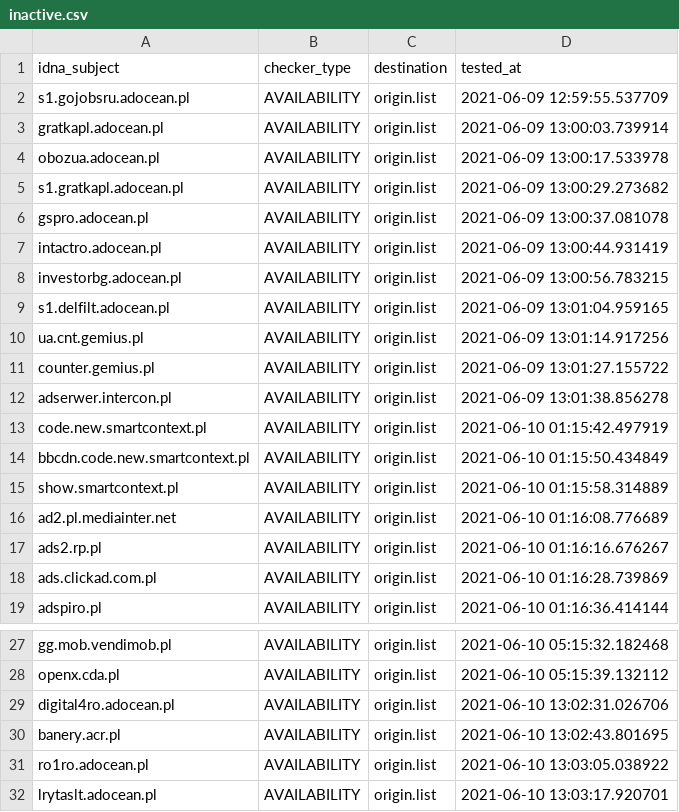
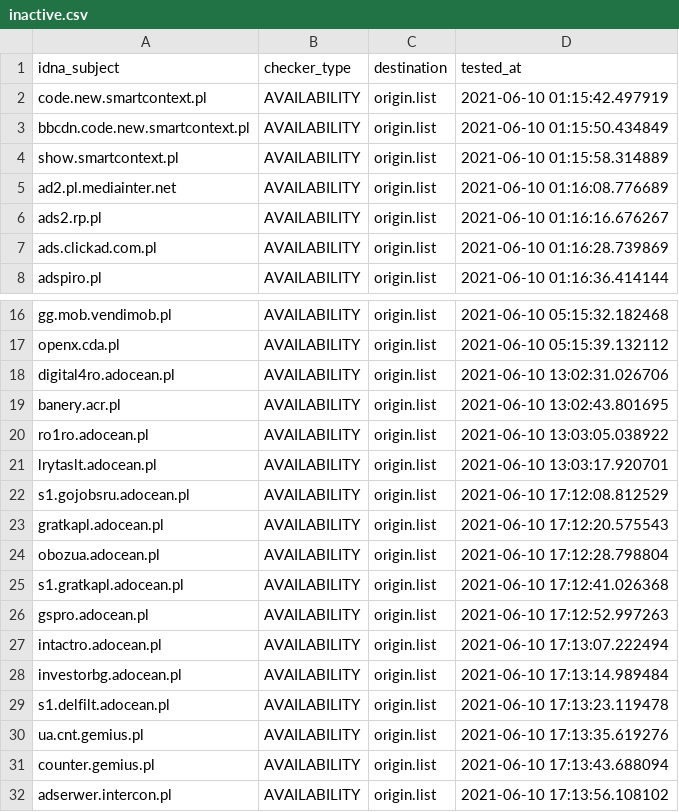
Before and after one commit to dead-hosts/.pl-host-file_git_xxcriticxx, a CSV file: .pyfunceble/inactive.csv, drawn as a sheet; only a part is shown, gaps mark what is left out; removed rows and columns are numbered as before the commit, all else as after; the diff names each change by its address in the sheet, - before the commit and + after, or states it on an @@ line.

```diff
--- a/.pyfunceble/inactive.csv
+++ b/.pyfunceble/inactive.csv
-row 2: s1.gojobsru.adocean.pl | AVAILABILITY | origin.list | 2021-06-09 12:59:55.537709
-row 3: gratkapl.adocean.pl | AVAILABILITY | origin.list | 2021-06-09 13:00:03.739914
-row 4: obozua.adocean.pl | AVAILABILITY | origin.list | 2021-06-09 13:00:17.533978
-row 5: s1.gratkapl.adocean.pl | AVAILABILITY | origin.list | 2021-06-09 13:00:29.273682
-row 6: gspro.adocean.pl | AVAILABILITY | origin.list | 2021-06-09 13:00:37.081078
-row 7: intactro.adocean.pl | AVAILABILITY | origin.list | 2021-06-09 13:00:44.931419
-row 8: investorbg.adocean.pl | AVAILABILITY | origin.list | 2021-06-09 13:00:56.783215
-row 9: s1.delfilt.adocean.pl | AVAILABILITY | origin.list | 2021-06-09 13:01:04.959165
-row 10: ua.cnt.gemius.pl | AVAILABILITY | origin.list | 2021-06-09 13:01:14.917256
-row 11: counter.gemius.pl | AVAILABILITY | origin.list | 2021-06-09 13:01:27.155722
-row 12: adserwer.intercon.pl | AVAILABILITY | origin.list | 2021-06-09 13:01:38.856278
+row 22: s1.gojobsru.adocean.pl | AVAILABILITY | origin.list | 2021-06-10 17:12:08.812529
+row 23: gratkapl.adocean.pl | AVAILABILITY | origin.list | 2021-06-10 17:12:20.575543
+row 24: obozua.adocean.pl | AVAILABILITY | origin.list | 2021-06-10 17:12:28.798804
+row 25: s1.gratkapl.adocean.pl | AVAILABILITY | origin.list | 2021-06-10 17:12:41.026368
+row 26: gspro.adocean.pl | AVAILABILITY | origin.list | 2021-06-10 17:12:52.997263
+row 27: intactro.adocean.pl | AVAILABILITY | origin.list | 2021-06-10 17:13:07.222494
+row 28: investorbg.adocean.pl | AVAILABILITY | origin.list | 2021-06-10 17:13:14.989484
+row 29: s1.delfilt.adocean.pl | AVAILABILITY | origin.list | 2021-06-10 17:13:23.119478
+row 30: ua.cnt.gemius.pl | AVAILABILITY | origin.list | 2021-06-10 17:13:35.619276
+row 31: counter.gemius.pl | AVAILABILITY | origin.list | 2021-06-10 17:13:43.688094
+row 32: adserwer.intercon.pl | AVAILABILITY | origin.list | 2021-06-10 17:13:56.108102
```
Also changed, not shown: 9 other files.
